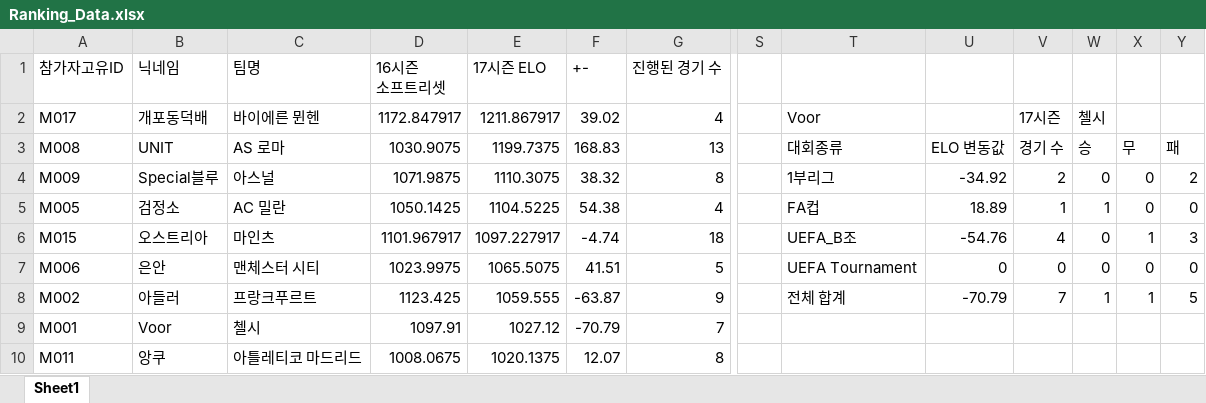
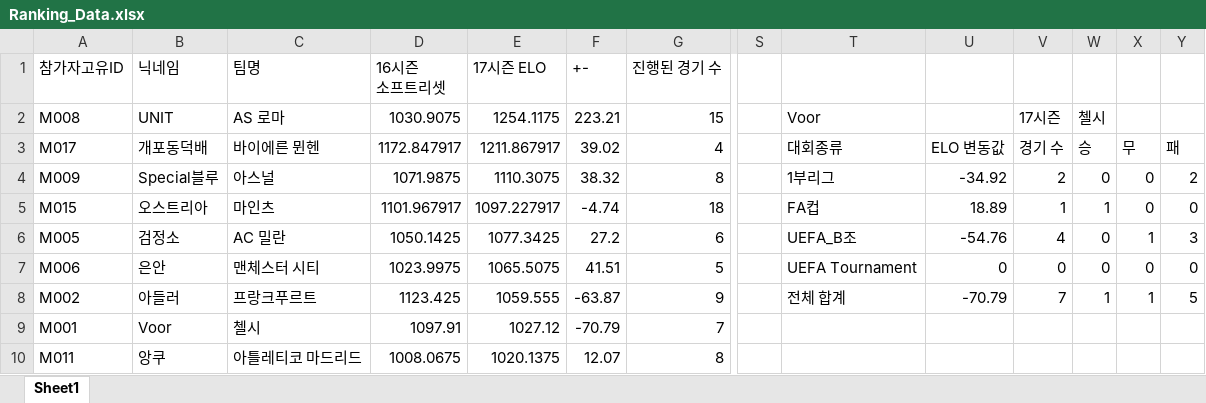
Before and after one commit to xldyxl/AllStar-Ranking-ELO-, an Excel workbook: Ranking_Data.xlsx, sheet Sheet1, drawn as a sheet; only a part is shown, gaps mark what is left out; values as stored, in another font and other column widths than the file's, no borders; removed rows and columns are numbered as before the commit, all else as after; rows hold the shown columns only; the diff names each change by its address in the sheet, - before the commit and + after, or states it on an @@ line.

Commit message:
Update: Ranking Data (13:48:16)

```diff
--- a/Ranking_Data.xlsx (sheet Sheet1)
+++ b/Ranking_Data.xlsx (sheet Sheet1)
+row 2: M008 | UNIT | AS 로마 | 1030.9075 | 1254.1175 | 223.21 | 15 |  | Voor |  | 17시즌 | 첼시
-T3: Voor
+T3: 대회종류
-U3: (empty)
+U3: ELO 변동값
-V3: 17시즌
+V3: 경기 수
-W3: 첼시
+W3: 승
-X3: (empty)
+X3: 무
-Y3: (empty)
+Y3: 패
-row 3: M008 | UNIT | AS 로마 | 1030.9075 | 1199.7375 | 168.83 | 13 |  | 대회종류 | ELO 변동값 | 경기 수 | 승 | 무 | 패
-row 5: M005 | 검정소 | AC 밀란 | 1050.1425 | 1104.5225 | 54.38 | 4 |  | FA컵 | 18.89 | 1 | 1 | 0 | 0
-T5: UEFA_B조
+T5: FA컵
-U5: -54.76
+U5: 18.89
-V5: 4
+V5: 1
-W5: 0
+W5: 1
-X5: 1
+X5: 0
-Y5: 3
+Y5: 0
+row 6: M005 | 검정소 | AC 밀란 | 1050.1425 | 1077.3425 | 27.2 | 6 |  | UEFA_B조 | -54.76 | 4 | 0 | 1 | 3
```
